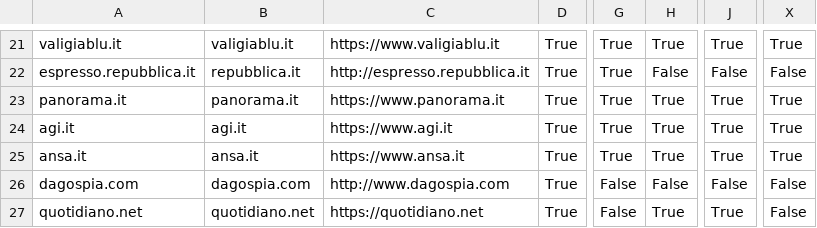
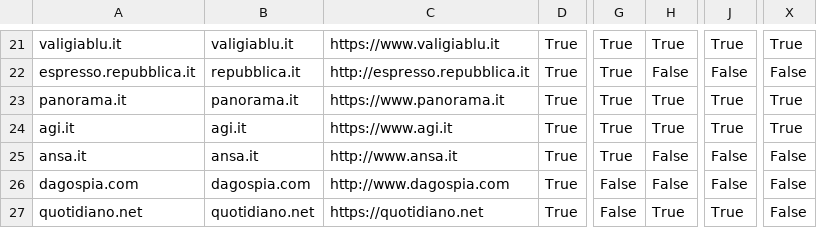
Before and after one commit to sicurezzadeimedia/italia, a CSV file: media-risultati.csv, drawn as a sheet; only a part is shown, gaps mark what is left out; the diff names each change by its address in the sheet, - before the commit and + after, or states it on an @@ line.

```diff
--- a/media-risultati.csv
+++ b/media-risultati.csv
-C25: https://www.ansa.it
+C25: http://www.ansa.it
-H25: True
+H25: False
-J25: True
+J25: False
-X25: True
+X25: False
```
Also changed, not shown: 1 other file.
